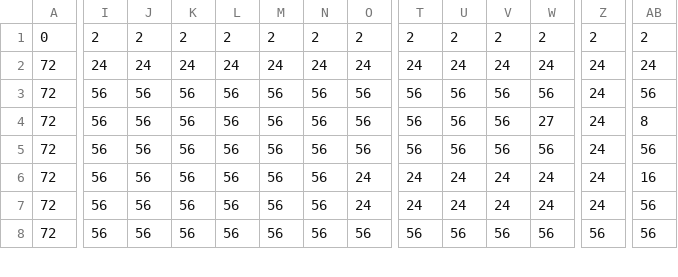
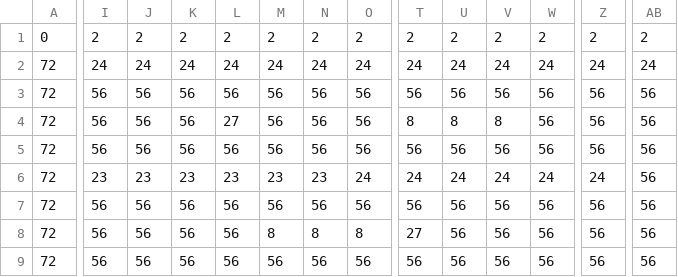
Before and after one commit to sxgauna/poperwoman, a CSV file: assets/images/levels/level1.csv, drawn as a sheet; only a part is shown, gaps mark what is left out; rows hold the shown columns only; the diff covers the shown part only; the diff names each change by its address in the sheet, - before the commit and + after, or states it on an @@ line.

```diff
--- a/assets/images/levels/level1.csv
+++ b/assets/images/levels/level1.csv
-Z3:Z5: 24
+Z3:Z5: 56
-L4: 56
+L4: 27
-T4: 56
+T4: 8
-U4: 56
+U4: 8
-V4: 56
+V4: 8
-W4: 27
+W4: 56
-AB4: 8
+AB4: 56
-I6: 56
+I6: 23
-J6: 56
+J6: 23
-K6: 56
+K6: 23
-L6: 56
+L6: 23
-M6: 56
+M6: 23
-N6: 56
+N6: 23
-AB6: 16
+AB6: 56
-O7: 24
+O7: 56
-T7: 24
+T7: 56
-U7: 24
+U7: 56
-V7: 24
+V7: 56
-W7: 24
+W7: 56
-Z7: 24
+Z7: 56
+row 8: 72 | 56 | 56 | 56 | 56 | 8 | 8 | 8 | 27 | 56 | 56 | 56 | 56 | 56
```
Also changed, not shown: 1 removed row and 91 edited cells elsewhere in this file, assets/images/levels/level2.csv, assets/images/levels/level3.csv, 6 other files.
